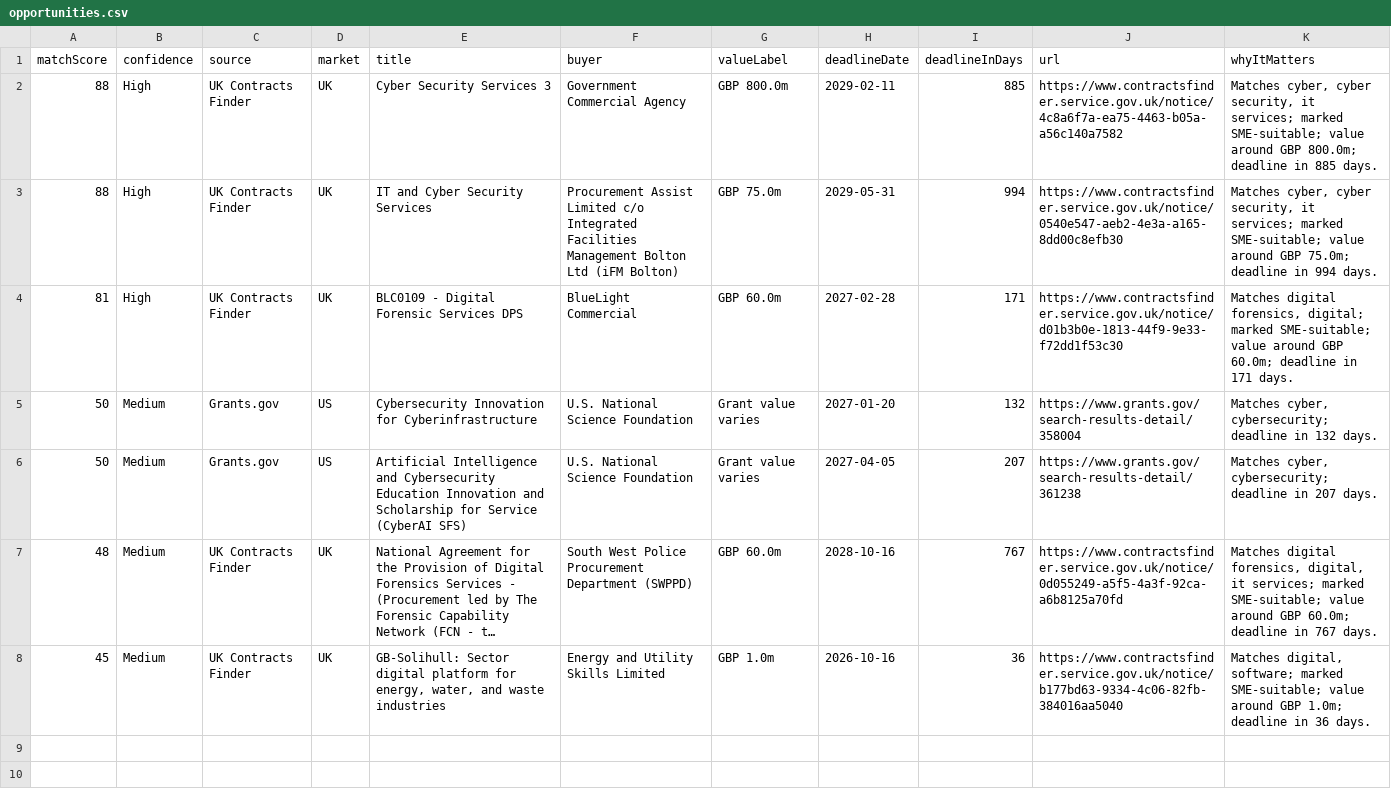
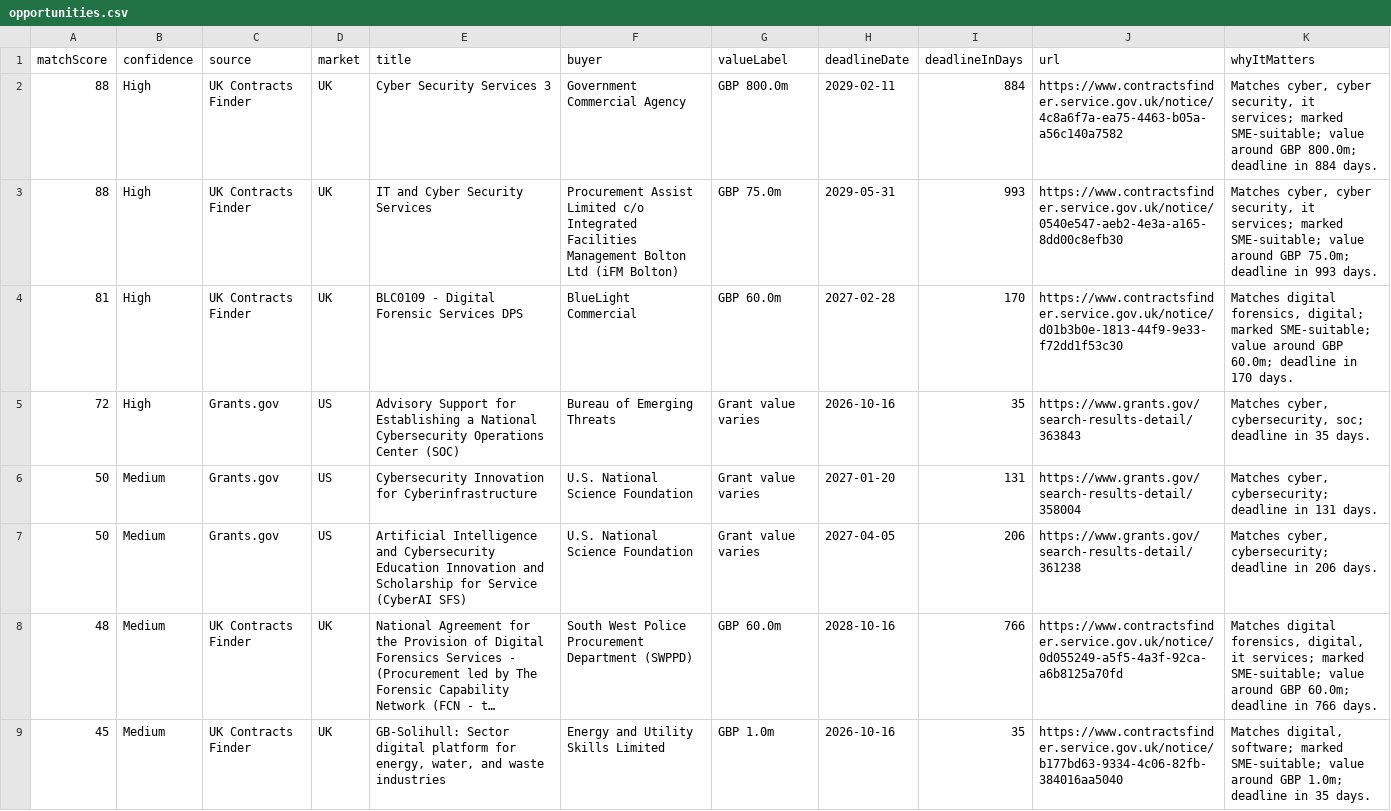
Before and after one commit to ShmGHub/cybertender-radar, a CSV file: docs/data/opportunities.csv, drawn as a sheet; long unchanged cells end in …; addresses are those after the commit; the diff names each change by its address in the sheet, - before the commit and + after, or states it on an @@ line.

Commit message:
Refresh CyberTender Radar feed

```diff
--- a/docs/data/opportunities.csv
+++ b/docs/data/opportunities.csv
-I2 (deadlineInDays): 885
+I2 (deadlineInDays): 884
-K2 (whyItMatters): …deadline in 885 days.
+K2 (whyItMatters): …deadline in 884 days.
-I3 (deadlineInDays): 994
+I3 (deadlineInDays): 993
-K3 (whyItMatters): …deadline in 994 days.
+K3 (whyItMatters): …deadline in 993 days.
-I4 (deadlineInDays): 171
+I4 (deadlineInDays): 170
-K4 (whyItMatters): …deadline in 171 days.
+K4 (whyItMatters): …deadline in 170 days.
+row 5: 72 | High | Grants.gov | US | Advisory Support for Establishing a National Cybersecurity Operations Center (SOC) | Bureau of Emerging Threats | Grant value varies | 2026-10-16 | 35 | https://www.grants.gov/search-results-detail/363843 | Matches cyber, cybersecurity, soc; deadline in 35 days.
-I6 (deadlineInDays): 132
+I6 (deadlineInDays): 131
-K6 (whyItMatters): …deadline in 132 days.
+K6 (whyItMatters): …deadline in 131 days.
-I7 (deadlineInDays): 207
+I7 (deadlineInDays): 206
-K7 (whyItMatters): …deadline in 207 days.
+K7 (whyItMatters): …deadline in 206 days.
-I8 (deadlineInDays): 767
+I8 (deadlineInDays): 766
-K8 (whyItMatters): …deadline in 767 days.
+K8 (whyItMatters): …deadline in 766 days.
-I9 (deadlineInDays): 36
+I9 (deadlineInDays): 35
-K9 (whyItMatters): …deadline in 36 days.
+K9 (whyItMatters): …deadline in 35 days.
```
Also changed, not shown: 8 other files.
